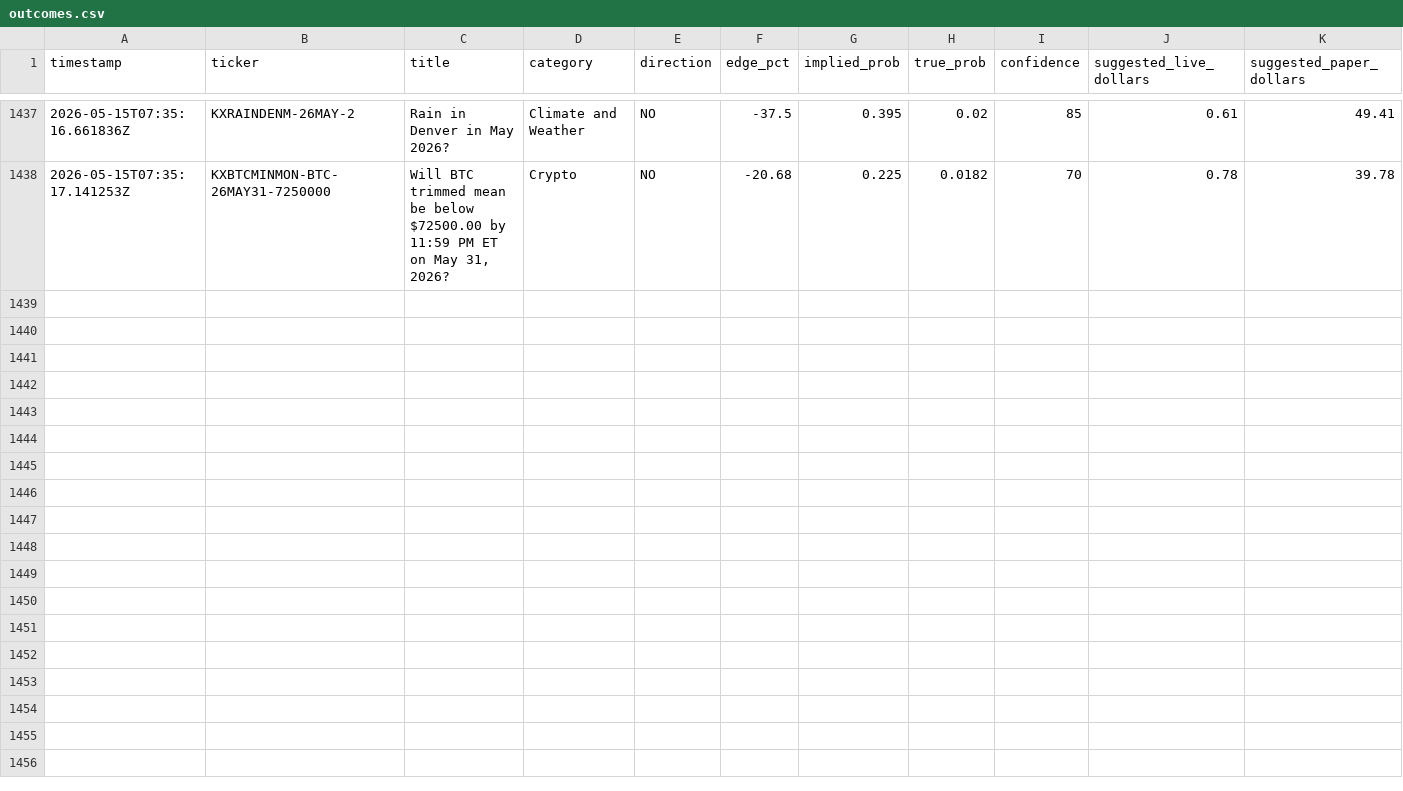
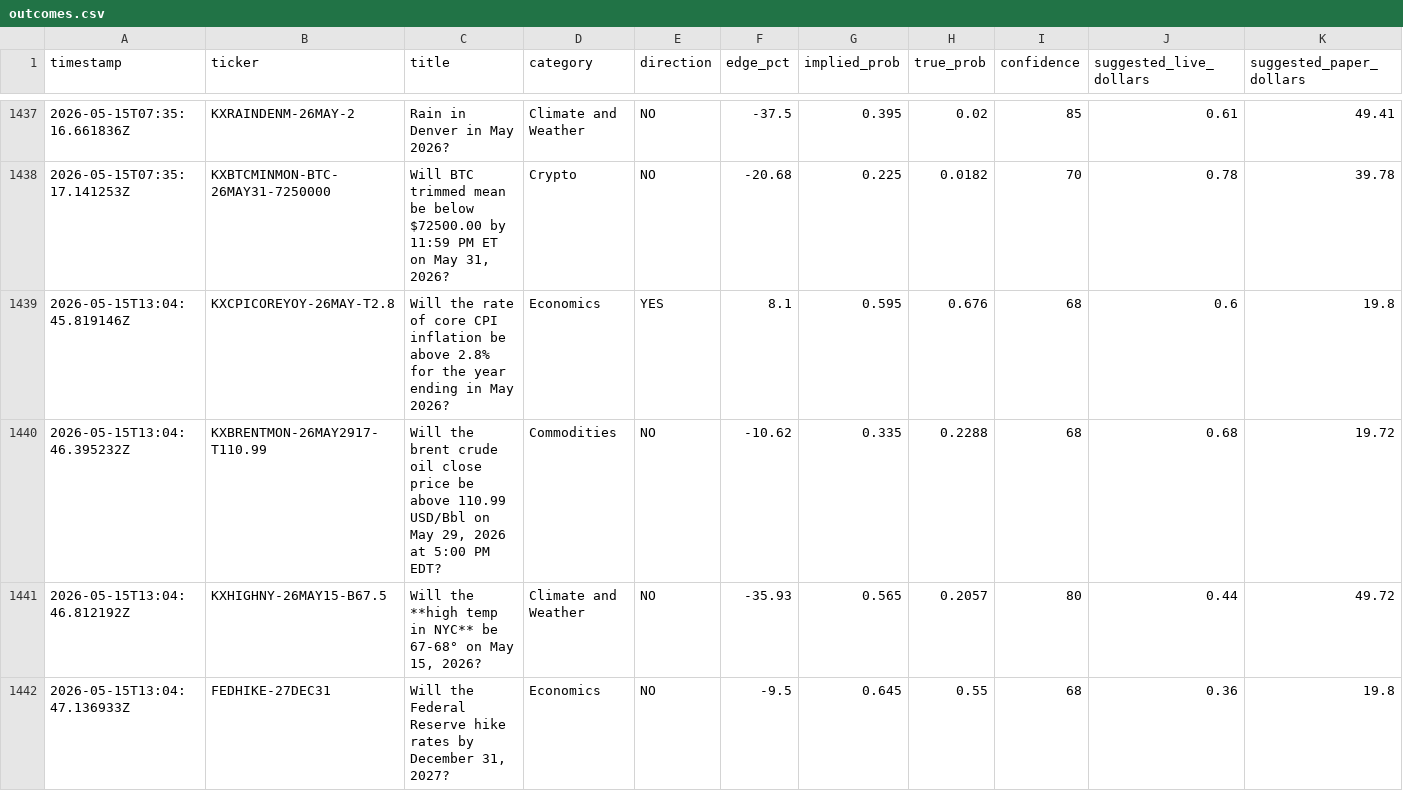
Before and after one commit to mehpackers13/kalshi-bot, a CSV file: outcomes.csv, drawn as a sheet; only a part is shown, gaps mark what is left out; rows hold the shown columns only; the diff names each change by its address in the sheet, - before the commit and + after, or states it on an @@ line.

```diff
--- a/outcomes.csv
+++ b/outcomes.csv
+row 1439: 2026-05-15T13:04:45.819146Z | KXCPICOREYOY-26MAY-T2.8 | Will the rate of core CPI inflation be above 2.8% for the year ending in May 2026? | Economics | YES | 8.1 | 0.595 | 0.676 | 68 | 0.6 | 19.8
+row 1440: 2026-05-15T13:04:46.395232Z | KXBRENTMON-26MAY2917-T110.99 | Will the brent crude oil close price be above 110.99 USD/Bbl on May 29, 2026 at 5:00 PM EDT? | Commodities | NO | -10.62 | 0.335 | 0.2288 | 68 | 0.68 | 19.72
+row 1441: 2026-05-15T13:04:46.812192Z | KXHIGHNY-26MAY15-B67.5 | Will the **high temp in NYC** be 67-68° on May 15, 2026? | Climate and Weather | NO | -35.93 | 0.565 | 0.2057 | 80 | 0.44 | 49.72
+row 1442: 2026-05-15T13:04:47.136933Z | FEDHIKE-27DEC31 | Will the Federal Reserve hike rates by December 31, 2027? | Economics | NO | -9.5 | 0.645 | 0.55 | 68 | 0.36 | 19.8
```
Also changed, not shown: 4 other files.
